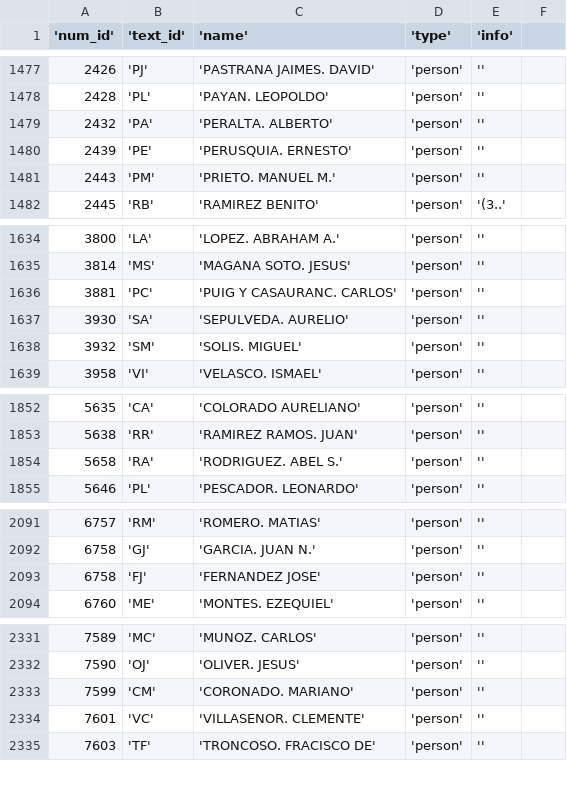
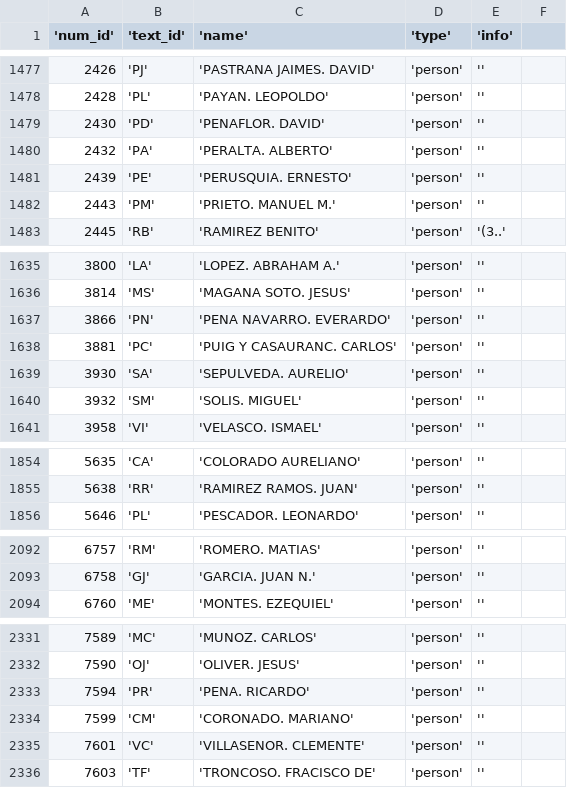
Before and after one commit to diegoMontesinos/xguerra-ocr, a CSV file: csv/annuary.csv, drawn as a sheet; only a part is shown, gaps mark what is left out; removed rows and columns are numbered as before the commit, all else as after; the diff names each change by its address in the sheet, - before the commit and + after, or states it on an @@ line.

Commit message:
Update at annuary data

```diff
--- a/csv/annuary.csv
+++ b/csv/annuary.csv
+row 1479: 2430 | 'PD' | 'PENAFLOR. DAVID' | 'person' | ''
+row 1637: 3866 | 'PN' | 'PENA NAVARRO. EVERARDO' | 'person' | ''
-row 1854: 5658 | 'RA' | 'RODRIGUEZ. ABEL S.' | 'person' | ''
-row 2093: 6758 | 'FJ' | 'FERNANDEZ JOSE' | 'person' | ''
+row 2333: 7594 | 'PR' | 'PENA. RICARDO' | 'person' | ''
```
